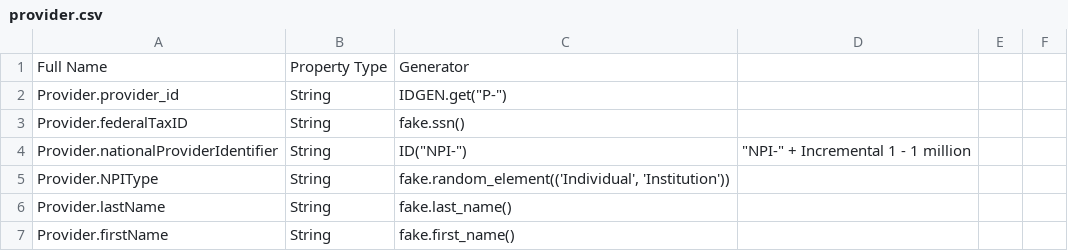
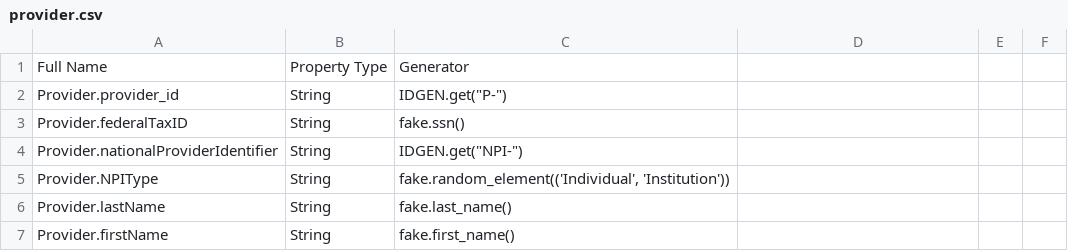
Before and after one commit to bradybyrd-mongodb/mongodb_utilities, a CSV file: relational_patterns/model-tables/provider.csv, drawn as a sheet; only a part is shown.

Commit message:
DDL, data load sql complete

```diff
--- a/relational_patterns/model-tables/provider.csv
+++ b/relational_patterns/model-tables/provider.csv
@@ -3,3 +3,3 @@ Provider.provider_id,String,"IDGEN.get(""P-"")"
 Provider.federalTaxID,String,fake.ssn()
-Provider.nationalProviderIdentifier,String,"ID(""NPI-"")","""NPI-"" + Incremental 1 - 1 million"
+Provider.nationalProviderIdentifier,String,"IDGEN.get(""NPI-"")"
 Provider.NPIType,String,"fake.random_element(('Individual', 'Institution'))"
```
Also changed, not shown: 4 other files.
